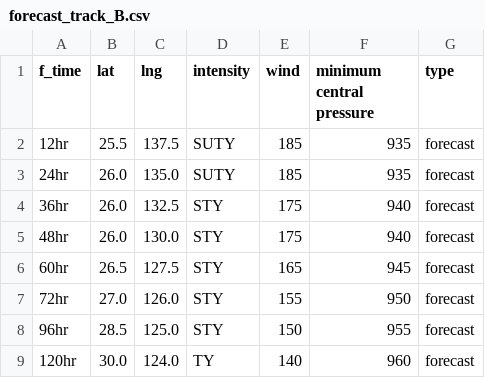
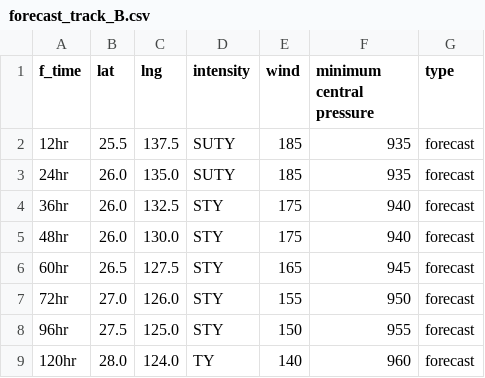
Before and after one commit to zax41006-bot/MMC-TC-GIS, a CSV file: forecast_track_B.csv, drawn as a sheet.

Commit message:
Update forecast_track_B.csv

```diff
--- a/forecast_track_B.csv
+++ b/forecast_track_B.csv
@@ -7,3 +7,3 @@ f_time,lat,lng,intensity,wind,minimum central pressure,type
 72hr,27.0,126.0,STY,155,950,forecast
-96hr,28.5,125.0,STY,150,955,forecast
-120hr,30.0,124.0,TY,140,960,forecast
+96hr,27.5,125.0,STY,150,955,forecast
+120hr,28.0,124.0,TY,140,960,forecast
```
